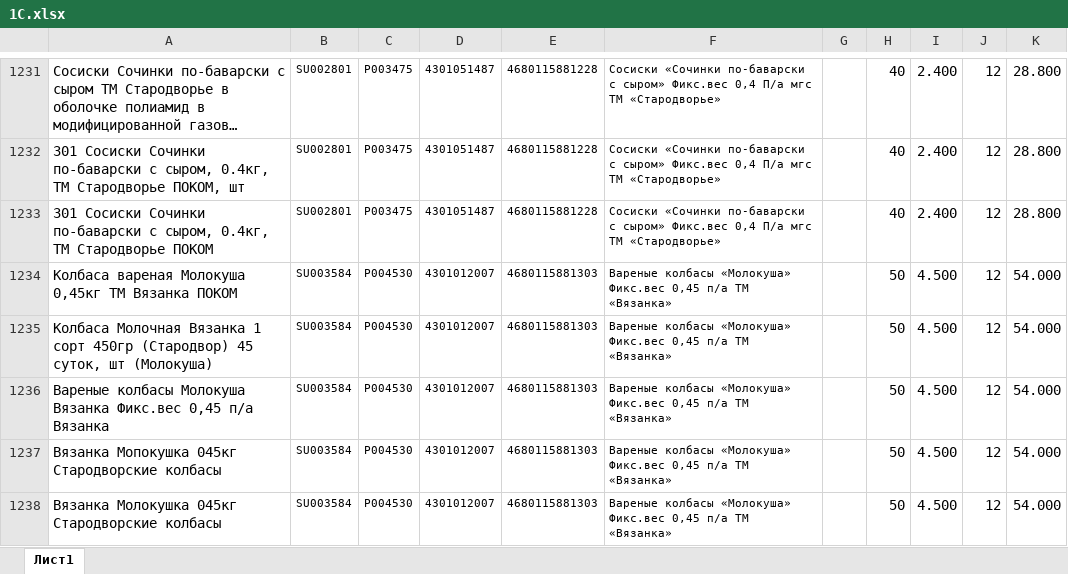
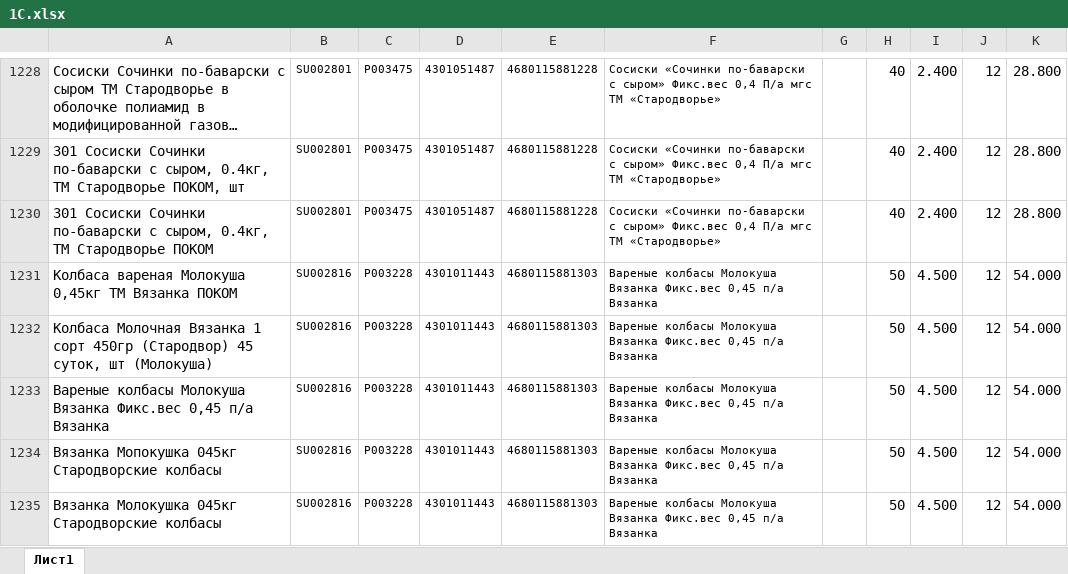
Before and after one commit to Fejanin/pokom_ki, an Excel workbook: moduls/1С.xlsx, sheet Лист1, drawn as a sheet; only a part is shown, gaps mark what is left out; long unchanged cells end in …; values as stored, in another font and other column widths than the file's, no borders; addresses are those after the commit; the diff covers the shown part only; the diff names each change by its address in the sheet, - before the commit and + after, or states it on an @@ line.

```diff
--- a/moduls/1С.xlsx (sheet Лист1)
+++ b/moduls/1С.xlsx (sheet Лист1)
-B1231:B1235: SU003584
+B1231:B1235: SU002816
-C1231:C1235: P004530
+C1231:C1235: P003228
-D1231:D1235: 4301012007
+D1231:D1235: 4301011443
-F1231:F1235: Вареные колбасы «Молокуша» Фикс.вес 0,45 п/а ТМ «Вязанка»
+F1231:F1235: Вареные колбасы Молокуша Вязанка Фикс.вес 0,45 п/а Вязанка
```
Also changed, not shown: 4 added rows, 5 removed rows and 63 edited cells elsewhere in this sheet, formulas that keep their value, 12 other files.
